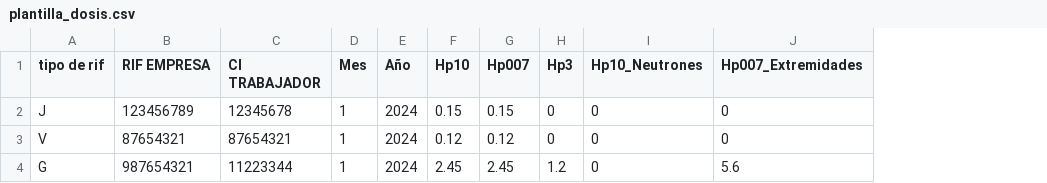
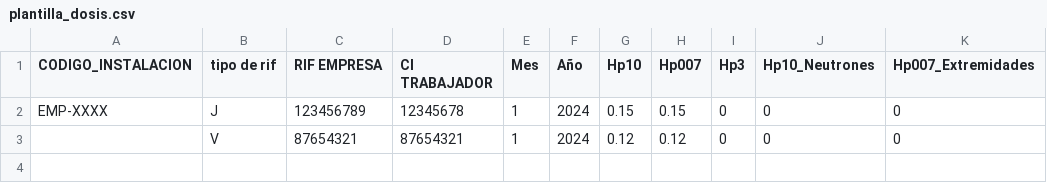
Before and after one commit to ipfpereirajose/iontrack, a CSV file: public/templates/plantilla_dosis.csv, drawn as a sheet; removed rows and columns are numbered as before the commit, all else as after; the diff names each change by its address in the sheet, - before the commit and + after, or states it on an @@ line.

```diff
--- a/public/templates/plantilla_dosis.csv
+++ b/public/templates/plantilla_dosis.csv
+column A (CODIGO_INSTALACION), row 2: EMP-XXXX
-row 4: G | 987654321 | 11223344 | 1 | 2024 | 2.45 | 2.45 | 1.2 | 0 | 5.6
```
Also changed, not shown: public/templates/plantilla_trabajadores.csv.
